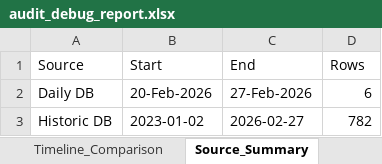
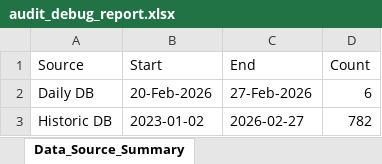
Before and after one commit to rahulshirke7951/amfi-analytics-engine, an Excel workbook: output/audit_debug_report.xlsx, sheet Data_Source_Summary, drawn as a sheet; values as stored, in another font and other column widths than the file's, no borders; the diff names each change by its address in the sheet, - before the commit and + after, or states it on an @@ line.

```diff
--- a/output/audit_debug_report.xlsx (sheet Data_Source_Summary)
+++ b/output/audit_debug_report.xlsx (sheet Data_Source_Summary)
-sheet tab: Source_Summary
+sheet tab: Data_Source_Summary
-D1: Rows
+D1: Count
```
Also changed, not shown: sheet Timeline_Comparison.
